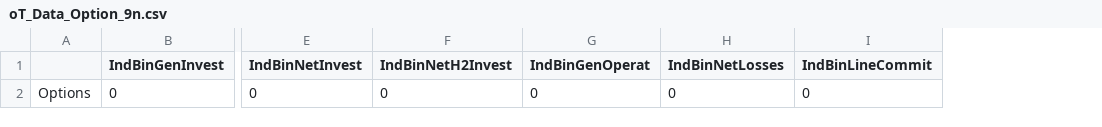
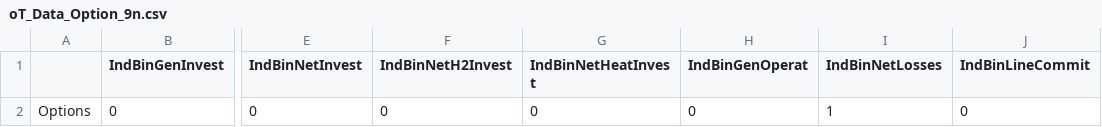
Before and after one commit to IIT-EnergySystemModels/openTEPES-tutorial, a CSV file: notebooks/9n/oT_Data_Option_9n.csv, drawn as a sheet; only a part is shown, gaps mark what is left out; addresses are those after the commit; the diff names each change by its address in the sheet, - before the commit and + after, or states it on an @@ line.

```diff
--- a/notebooks/9n/oT_Data_Option_9n.csv
+++ b/notebooks/9n/oT_Data_Option_9n.csv
+column G (IndBinNetHeatInvest), row 2: 0
-I2 (IndBinNetLosses): 0
+I2 (IndBinNetLosses): 1
```
Also changed, not shown: notebooks/9n/oT_Data_Generation_9n.csv, notebooks/9n/oT_Data_Parameter_9n.csv.
